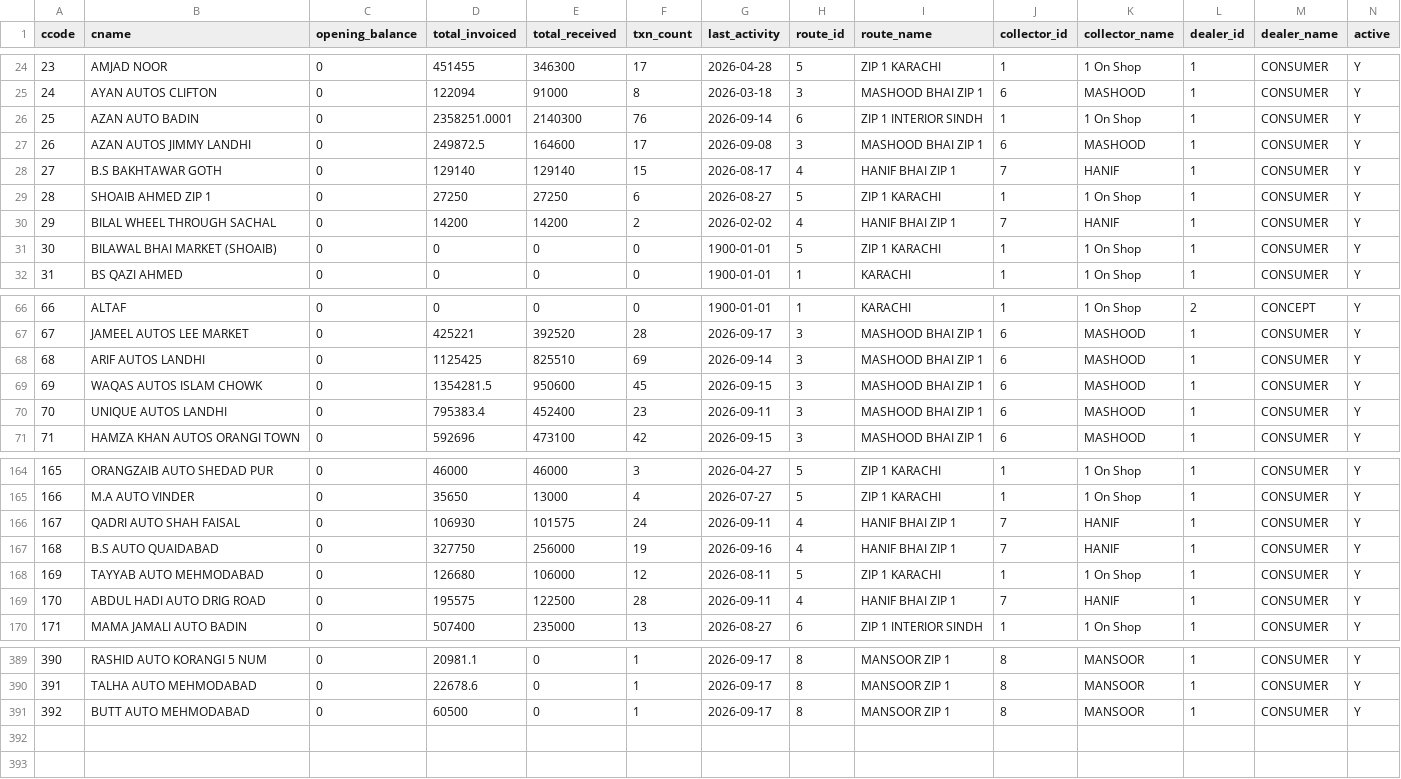
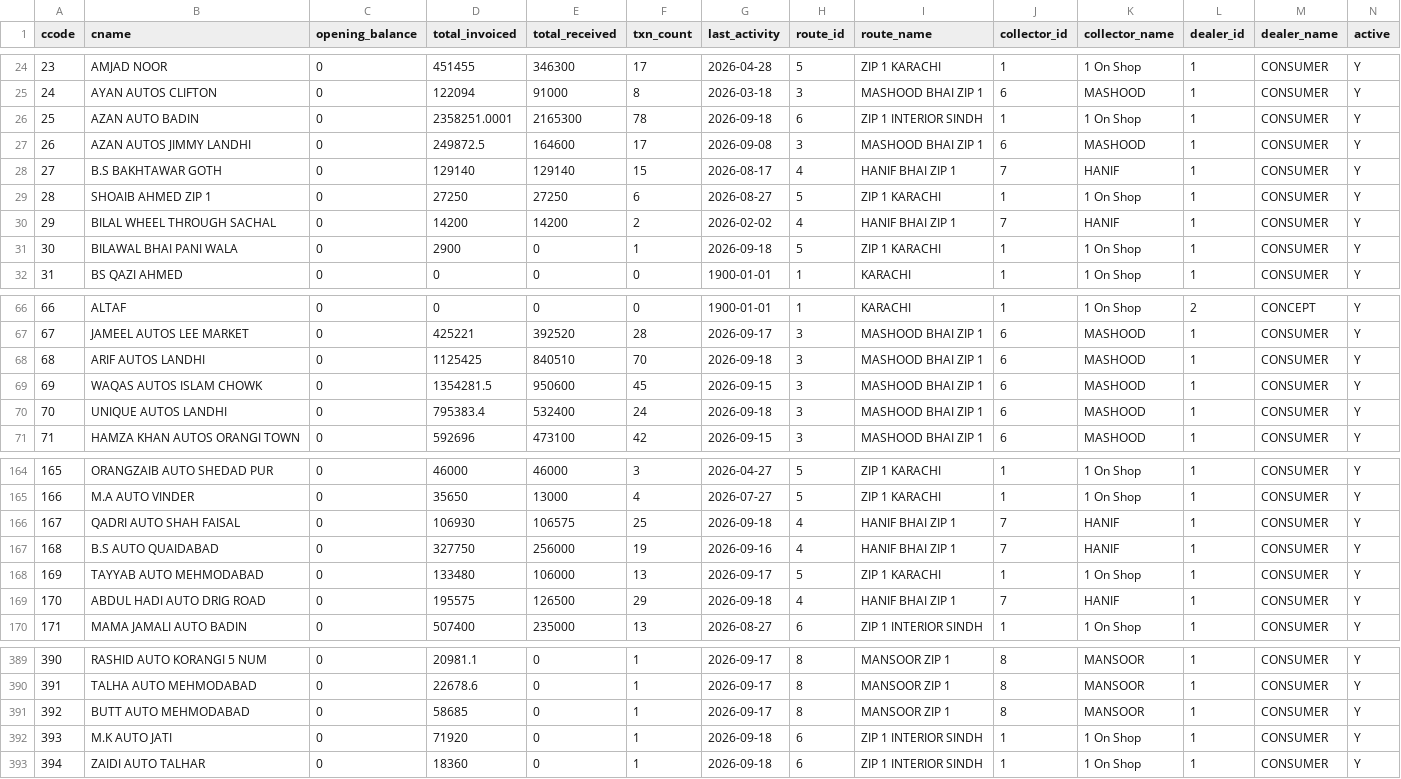
Before and after one commit to ahmedvohrra/zip1_naveed_daily_EXPORT, a CSV file: customers.csv, drawn as a sheet; only a part is shown, gaps mark what is left out; rows hold the shown columns only; the diff covers the shown part only; the diff names each change by its address in the sheet, - before the commit and + after, or states it on an @@ line.

```diff
--- a/customers.csv
+++ b/customers.csv
-E26 (total_received): 2140300
+E26 (total_received): 2165300
-F26 (txn_count): 76
+F26 (txn_count): 78
-G26 (last_activity): 2026-09-14
+G26 (last_activity): 2026-09-18
-B31 (cname): BILAWAL BHAI MARKET (SHOAIB)
+B31 (cname): BILAWAL BHAI PANI WALA
-D31 (total_invoiced): 0
+D31 (total_invoiced): 2900
-F31 (txn_count): 0
+F31 (txn_count): 1
-G31 (last_activity): 1900-01-01
+G31 (last_activity): 2026-09-18
-E68 (total_received): 825510
+E68 (total_received): 840510
-F68 (txn_count): 69
+F68 (txn_count): 70
-G68 (last_activity): 2026-09-14
+G68 (last_activity): 2026-09-18
-E70 (total_received): 452400
+E70 (total_received): 532400
-F70 (txn_count): 23
+F70 (txn_count): 24
-G70 (last_activity): 2026-09-11
+G70 (last_activity): 2026-09-18
-E166 (total_received): 101575
+E166 (total_received): 106575
-F166 (txn_count): 24
+F166 (txn_count): 25
-G166 (last_activity): 2026-09-11
+G166 (last_activity): 2026-09-18
-D168 (total_invoiced): 126680
+D168 (total_invoiced): 133480
-F168 (txn_count): 12
+F168 (txn_count): 13
-G168 (last_activity): 2026-08-11
+G168 (last_activity): 2026-09-17
-E169 (total_received): 122500
+E169 (total_received): 126500
-F169 (txn_count): 28
+F169 (txn_count): 29
-G169 (last_activity): 2026-09-11
+G169 (last_activity): 2026-09-18
-D391 (total_invoiced): 60500
+D391 (total_invoiced): 58685
+row 392: 393 | M.K AUTO JATI | 0 | 71920 | 0 | 1 | 2026-09-18 | 6 | ZIP 1 INTERIOR SINDH | 1 | 1 On Shop | 1 | CONSUMER | Y
+row 393: 394 | ZAIDI AUTO TALHAR | 0 | 18360 | 0 | 1 | 2026-09-18 | 6 | ZIP 1 INTERIOR SINDH | 1 | 1 On Shop | 1 | CONSUMER | Y
```
Also changed, not shown: 25 edited cells elsewhere in this file, invoice_lines.csv, invoices.csv, 8 other files.
